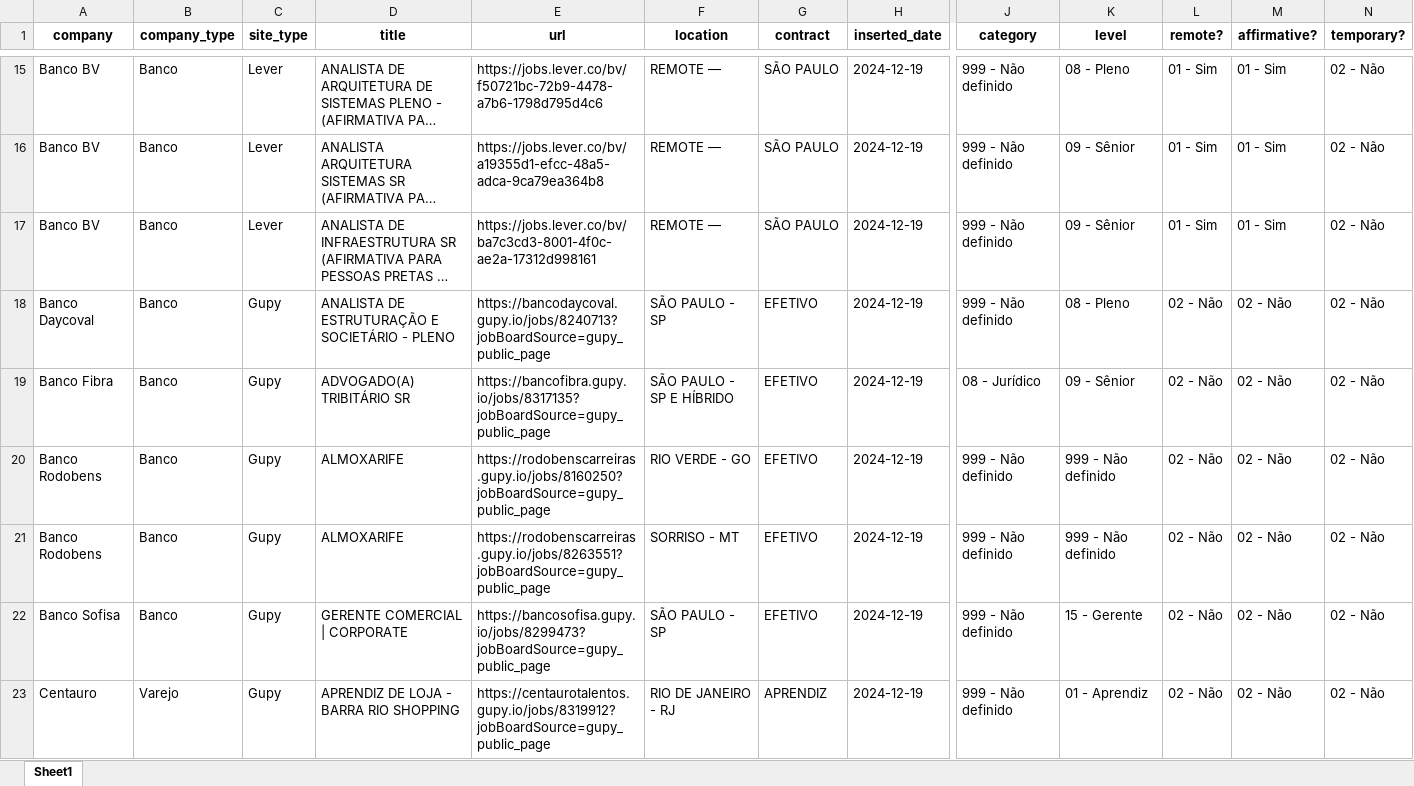
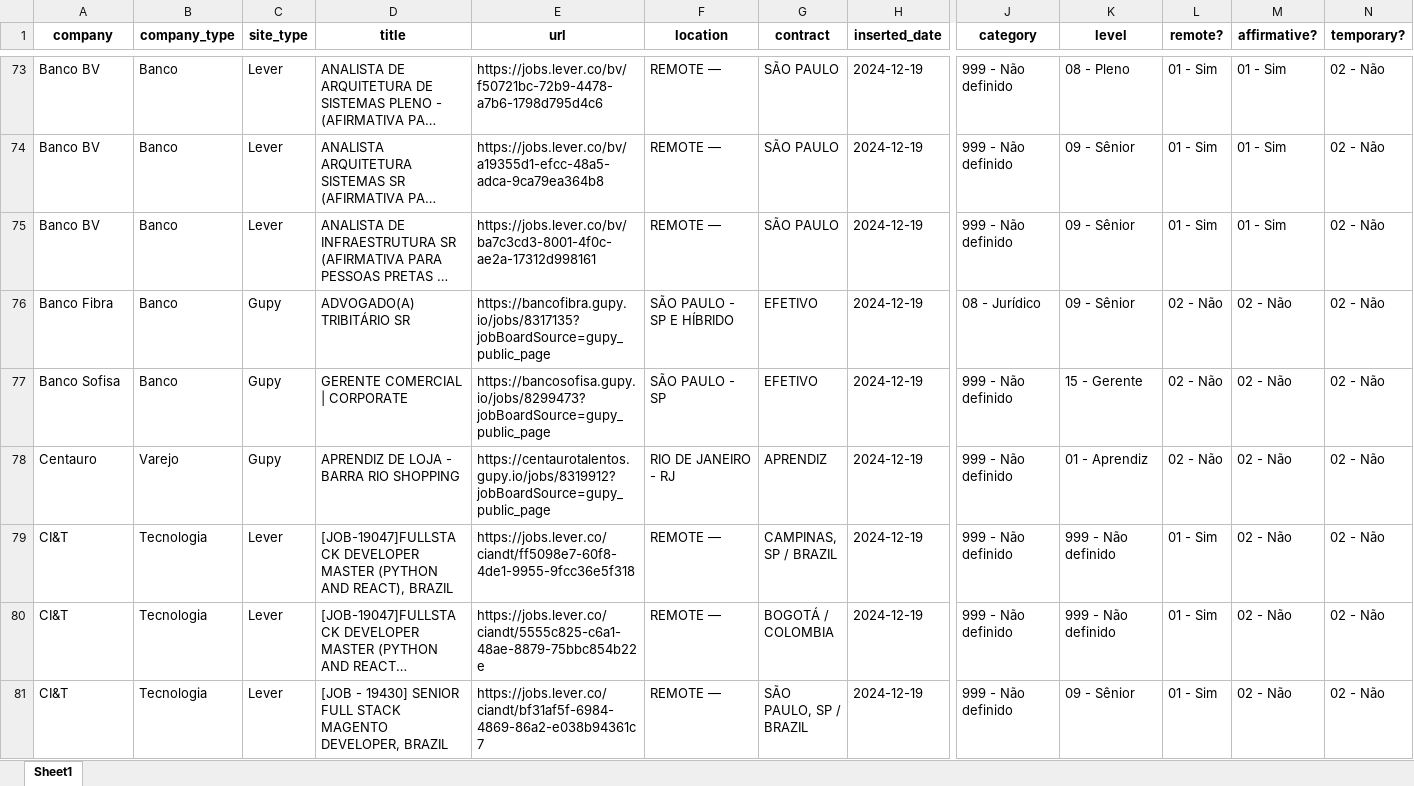
Before and after one commit to eualannascimento/site-projeto-classifica-vagas, an Excel workbook: assets/data/xlsx/open_jobs.xlsx, sheet Sheet1, drawn as a sheet; only a part is shown, gaps mark what is left out; the shorter side is filled out with more unchanged rows; long unchanged cells end in …; values as stored, in another font and other column widths than the file's, no borders; removed rows and columns are numbered as before the commit, all else as after; rows hold the shown columns only; the diff covers the shown part only; the diff names each change by its address in the sheet, - before the commit and + after, or states it on an @@ line.

```diff
--- a/assets/data/xlsx/open_jobs.xlsx (sheet Sheet1)
+++ b/assets/data/xlsx/open_jobs.xlsx (sheet Sheet1)
-row 18: Banco Daycoval | Banco | Gupy | ANALISTA DE ESTRUTURAÇÃO E SOCIETÁRIO - PLENO | https://bancodaycoval.gupy.io/jobs/8240713?jobBoardSource=gupy_public_page | SÃO PAULO - SP | EFETIVO | 2024-12-19 | 999 - Não definido | 08 - Pleno | 02 - Não | 02 - Não | 02 - Não
-row 20: Banco Rodobens | Banco | Gupy | ALMOXARIFE | https://rodobenscarreiras.gupy.io/jobs/8160250?jobBoardSource=gupy_public_page | RIO VERDE - GO | EFETIVO | 2024-12-19 | 999 - Não definido | 999 - Não definido | 02 - Não | 02 - Não | 02 - Não
-row 21: Banco Rodobens | Banco | Gupy | ALMOXARIFE | https://rodobenscarreiras.gupy.io/jobs/8263551?jobBoardSource=gupy_public_page | SORRISO - MT | EFETIVO | 2024-12-19 | 999 - Não definido | 999 - Não definido | 02 - Não | 02 - Não | 02 - Não
```
Also changed, not shown: 63 added rows and 83 removed rows elsewhere in this sheet, 1 other file.
